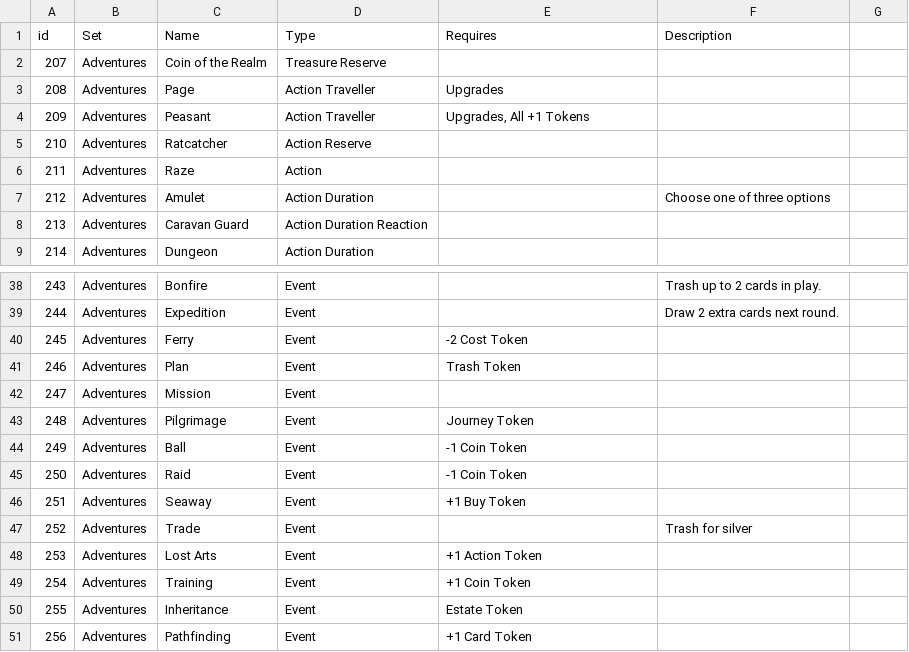
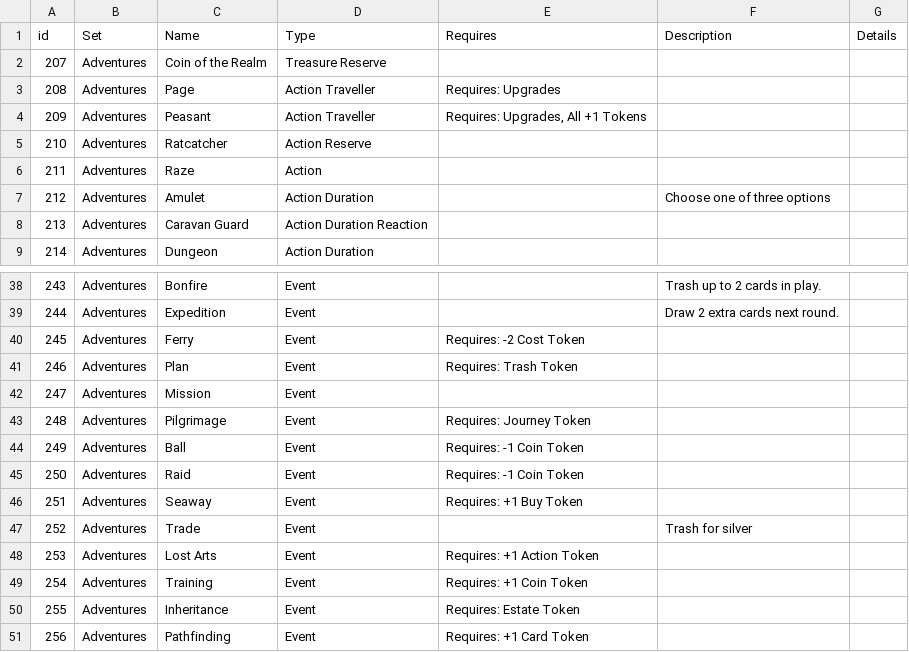
Before and after one commit to Mark-Lauman/DominionPicker, a TSV file: translations/cards/en/adventures.tsv, drawn as a sheet; only a part is shown, gaps mark what is left out; the diff covers the shown part only.

```diff
--- a/translations/cards/en/adventures.tsv
+++ b/translations/cards/en/adventures.tsv
@@ -1 +1 @@
-id	Set	Name	Type	Requires	Description
+id	Set	Name	Type	Requires	Description	Details
@@ -3,2 +3,2 @@ id	Set	Name	Type	Requires	Description
-208	Adventures	Page	Action Traveller	Upgrades	
-209	Adventures	Peasant	Action Traveller	Upgrades, All +1 Tokens	
+208	Adventures	Page	Action Traveller	Requires: Upgrades		
+209	Adventures	Peasant	Action Traveller	Requires: Upgrades, All +1 Tokens		
@@ -40,2 +40,2 @@ id	Set	Name	Type	Requires	Description
-245	Adventures	Ferry	Event	-2 Cost Token	
-246	Adventures	Plan	Event	Trash Token	
+245	Adventures	Ferry	Event	Requires: -2 Cost Token		
+246	Adventures	Plan	Event	Requires: Trash Token		
@@ -43,4 +43,4 @@ id	Set	Name	Type	Requires	Description
-248	Adventures	Pilgrimage	Event	Journey Token	
-249	Adventures	Ball	Event	-1 Coin Token	
-250	Adventures	Raid	Event	-1 Coin Token	
-251	Adventures	Seaway	Event	+1 Buy Token	
+248	Adventures	Pilgrimage	Event	Requires: Journey Token		
+249	Adventures	Ball	Event	Requires: -1 Coin Token		
+250	Adventures	Raid	Event	Requires: -1 Coin Token		
+251	Adventures	Seaway	Event	Requires: +1 Buy Token		
@@ -48,4 +48,4 @@ id	Set	Name	Type	Requires	Description
-253	Adventures	Lost Arts	Event	+1 Action Token	
-254	Adventures	Training	Event	+1 Coin Token	
-255	Adventures	Inheritance	Event	Estate Token	
-256	Adventures	Pathfinding	Event	+1 Card Token	
+253	Adventures	Lost Arts	Event	Requires: +1 Action Token		
+254	Adventures	Training	Event	Requires: +1 Coin Token		
+255	Adventures	Inheritance	Event	Requires: Estate Token		
+256	Adventures	Pathfinding	Event	Requires: +1 Card Token		
```
Also changed, not shown: 6 edited cells elsewhere in this file, translations/cards/[ combined ]/de.tsv, translations/cards/[ combined ]/en.tsv, 50 other files.
